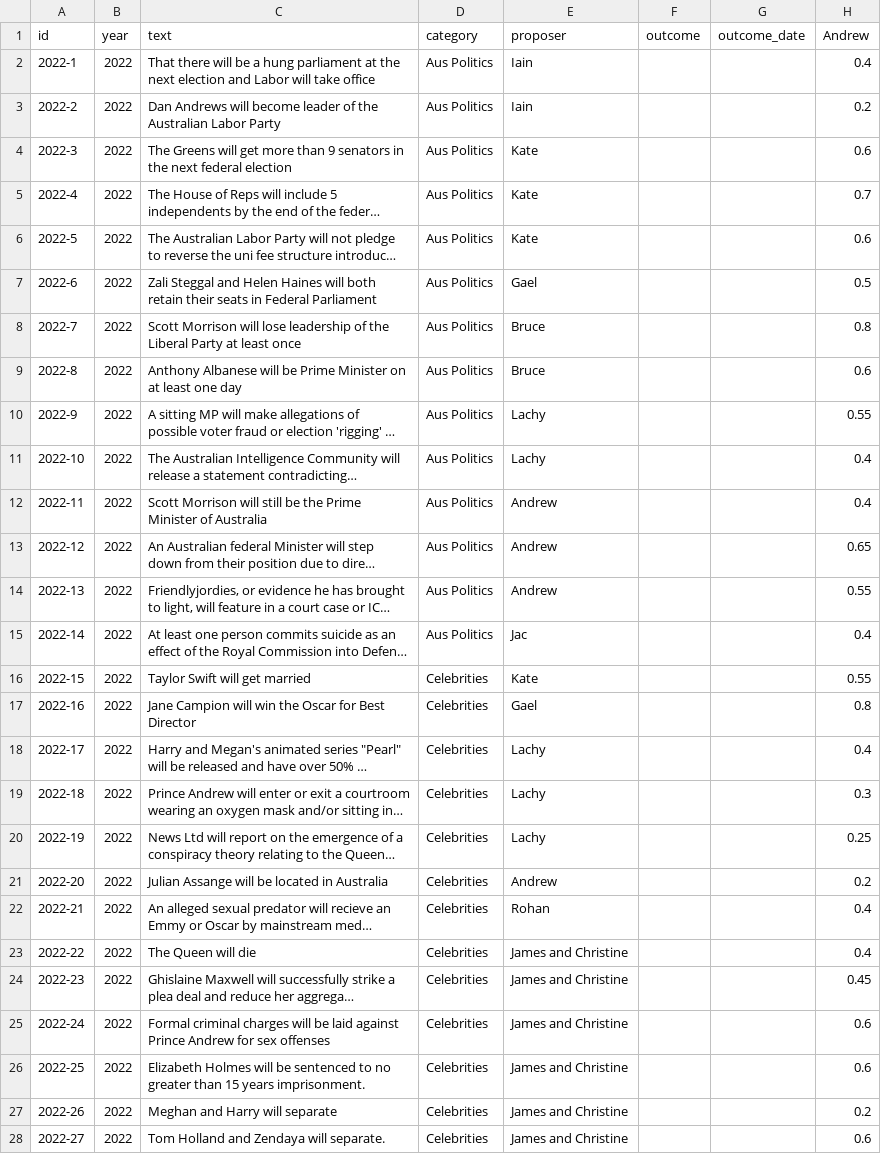
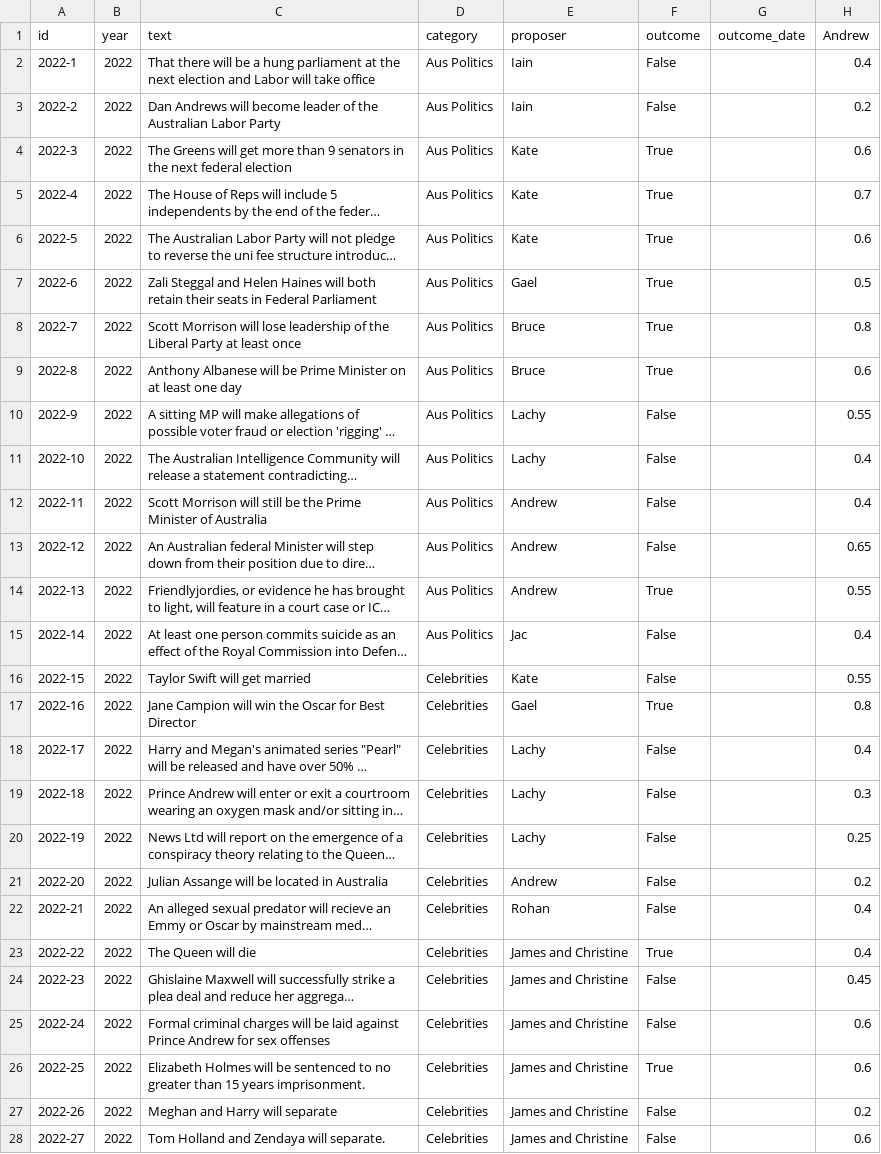
Before and after one commit to lmccalman/predictions, a CSV file: output/game_data.csv, drawn as a sheet; only a part is shown; long unchanged cells end in …; the diff covers the shown part only; the diff names each change by its address in the sheet, - before the commit and + after, or states it on an @@ line.

```diff
--- a/output/game_data.csv
+++ b/output/game_data.csv
-F2:F3 (outcome): (empty)
+F2:F3 (outcome): False
-F4:F9 (outcome): (empty)
+F4:F9 (outcome): True
-F10:F13 (outcome): (empty)
+F10:F13 (outcome): False
-F14 (outcome): (empty)
+F14 (outcome): True
-F15:F16 (outcome): (empty)
+F15:F16 (outcome): False
-F17 (outcome): (empty)
+F17 (outcome): True
-F18:F22 (outcome): (empty)
+F18:F22 (outcome): False
-F23 (outcome): (empty)
+F23 (outcome): True
-F24:F25 (outcome): (empty)
+F24:F25 (outcome): False
-F26 (outcome): (empty)
+F26 (outcome): True
-F27:F28 (outcome): (empty)
+F27:F28 (outcome): False
```
Also changed, not shown: 74 edited cells elsewhere in this file, 3 other files.
